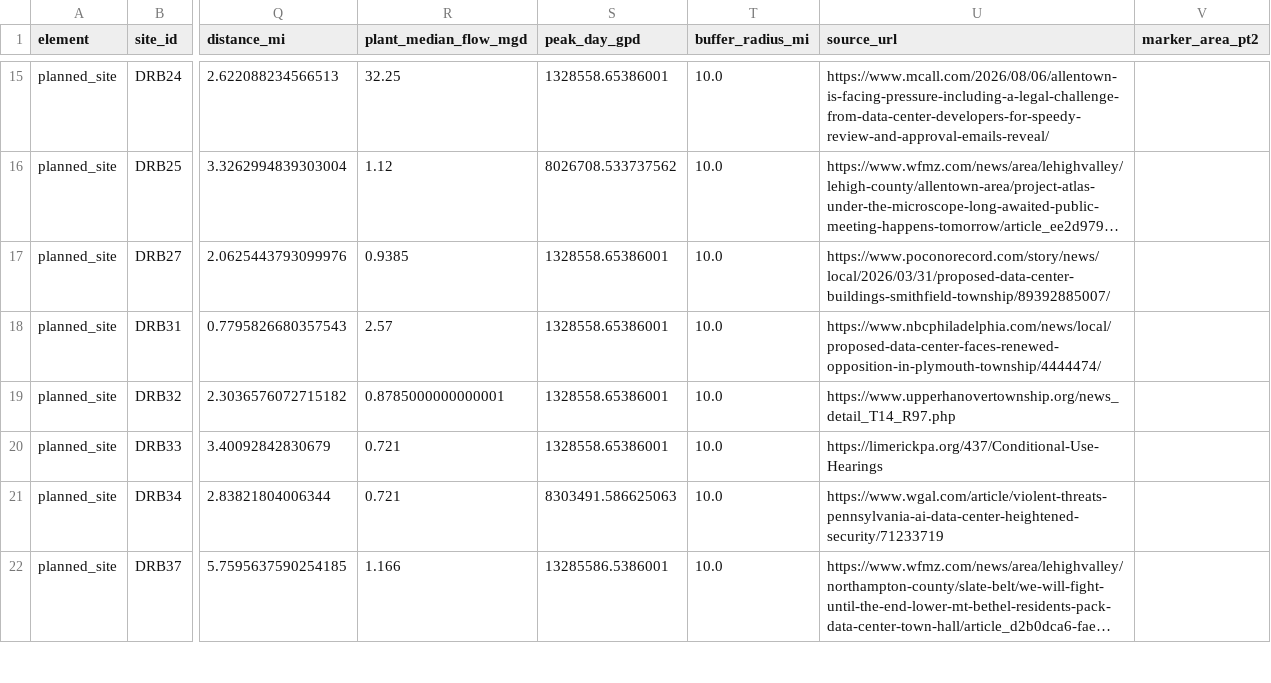
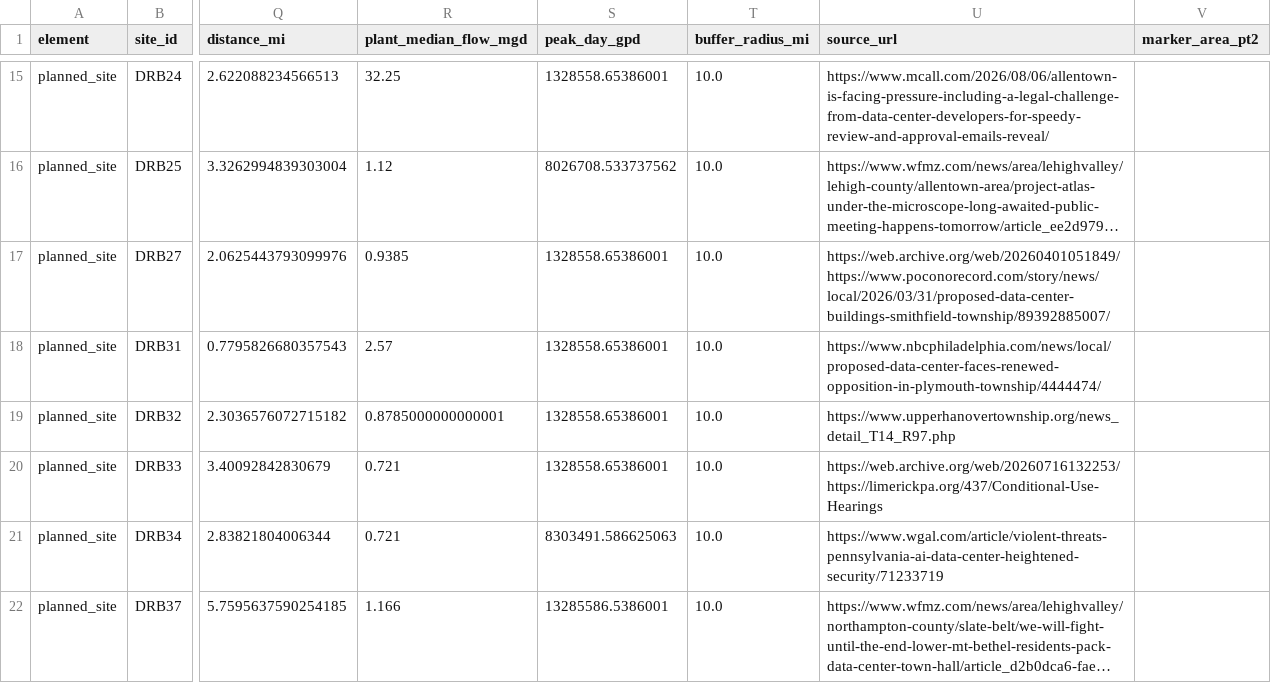
Before and after one commit to ronith-star/peakflow, a CSV file: figures/supply_screen_map_data.csv, drawn as a sheet; only a part is shown, gaps mark what is left out; long unchanged cells end in …; the diff names each change by its address in the sheet, - before the commit and + after, or states it on an @@ line.

```diff
--- a/figures/supply_screen_map_data.csv
+++ b/figures/supply_screen_map_data.csv
-U17 (source_url): https://www.poconorecord.com/story/news/local/2026/03/31/proposed-data-center-buildings-smithfield-township/89392885007/
+U17 (source_url): https://web.archive.org/web/20260401051849/https://www.poconorecord.com/story/news/local/2026/03/31/proposed-data-center-buildings-smithfield-township/89392885007/
-U20 (source_url): https://limerickpa.org/437/Conditional-Use-Hearings
+U20 (source_url): https://web.archive.org/web/20260716132253/https://limerickpa.org/437/Conditional-Use-Hearings
```
Also changed, not shown: data/sites/planned_sites.csv, data/sites/source_url_overrides.csv, 55 other files.
